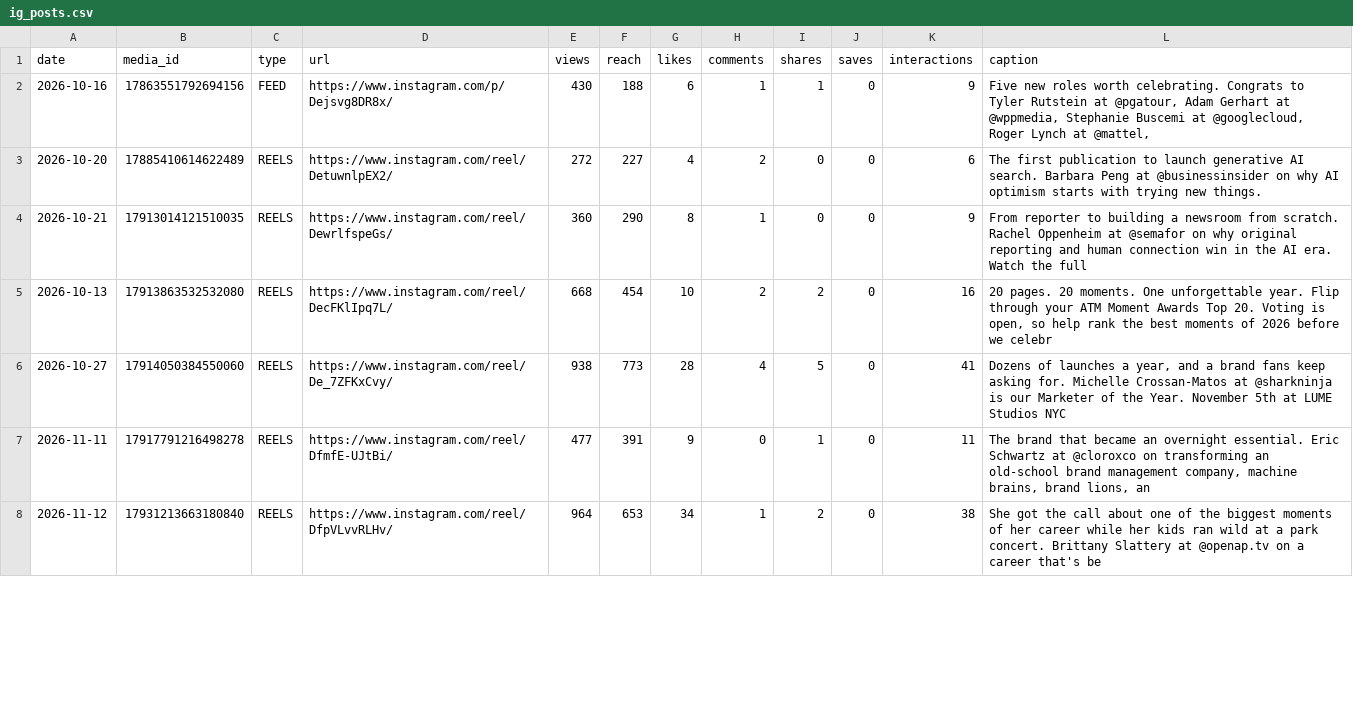
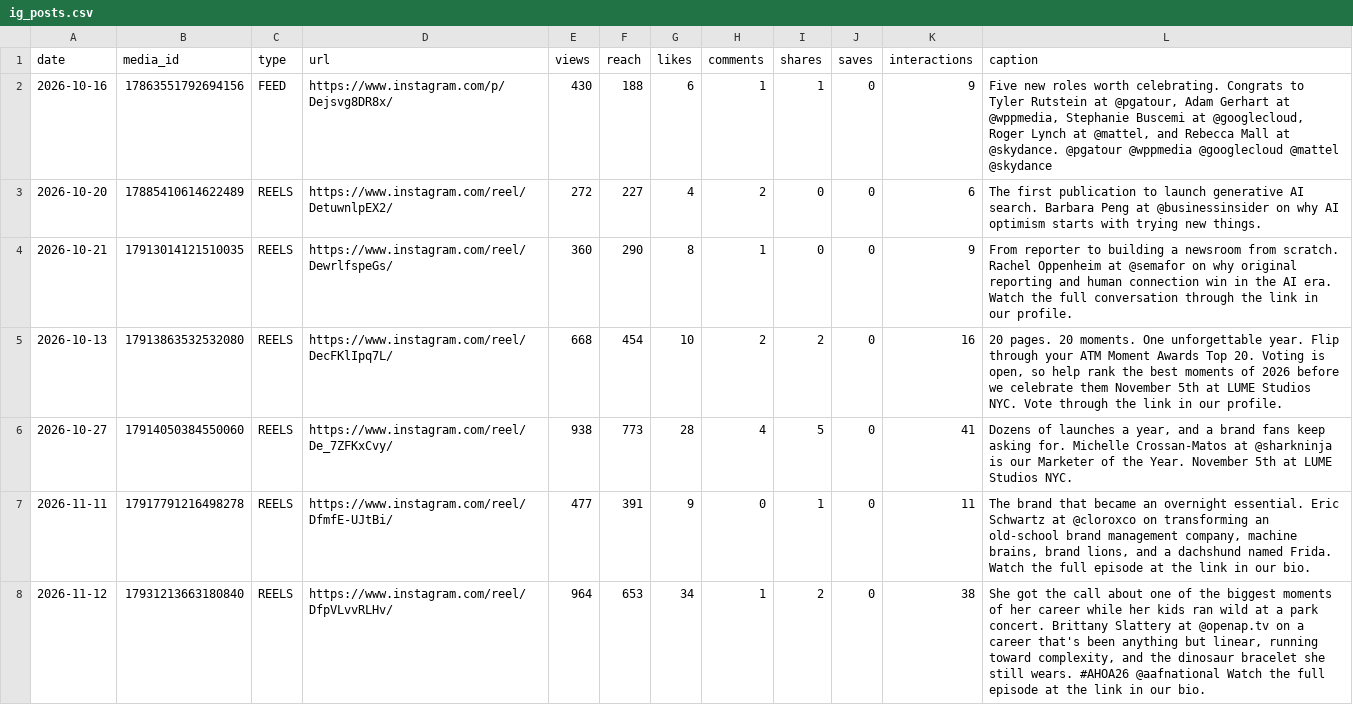
Before and after one commit to Tohomito/atm-dashboard, a CSV file: data/sm/ig_posts.csv, drawn as a sheet; only a part is shown; the diff covers the shown part only.

```diff
--- a/data/sm/ig_posts.csv
+++ b/data/sm/ig_posts.csv
@@ -1,8 +1,8 @@
 date,media_id,type,url,views,reach,likes,comments,shares,saves,interactions,caption
-2026-10-16,17863551792694156,FEED,https://www.instagram.com/p/Dejsvg8DR8x/,430,188,6,1,1,0,9,"Five new roles worth celebrating. Congrats to Tyler Rutstein at @pgatour, Adam Gerhart at @wppmedia, Stephanie Buscemi at @googlecloud, Roger Lynch at @mattel,"
+2026-10-16,17863551792694156,FEED,https://www.instagram.com/p/Dejsvg8DR8x/,430,188,6,1,1,0,9,"Five new roles worth celebrating. Congrats to Tyler Rutstein at @pgatour, Adam Gerhart at @wppmedia, Stephanie Buscemi at @googlecloud, Roger Lynch at @mattel, and Rebecca Mall at @skydance. @pgatour @wppmedia @googlecloud @mattel @skydance"
 2026-10-20,17885410614622489,REELS,https://www.instagram.com/reel/DetuwnlpEX2/,272,227,4,2,0,0,6,The first publication to launch generative AI search. Barbara Peng at @businessinsider on why AI optimism starts with trying new things.
-2026-10-21,17913014121510035,REELS,https://www.instagram.com/reel/DewrlfspeGs/,360,290,8,1,0,0,9,From reporter to building a newsroom from scratch. Rachel Oppenheim at @semafor on why original reporting and human connection win in the AI era. Watch the full
-2026-10-13,17913863532532080,REELS,https://www.instagram.com/reel/DecFKlIpq7L/,668,454,10,2,2,0,16,"20 pages. 20 moments. One unforgettable year. Flip through your ATM Moment Awards Top 20. Voting is open, so help rank the best moments of 2026 before we celebr"
-2026-10-27,17914050384550060,REELS,https://www.instagram.com/reel/De_7ZFKxCvy/,938,773,28,4,5,0,41,"Dozens of launches a year, and a brand fans keep asking for. Michelle Crossan-Matos at @sharkninja is our Marketer of the Year. November 5th at LUME Studios NYC"
-2026-11-11,17917791216498278,REELS,https://www.instagram.com/reel/DfmfE-UJtBi/,477,391,9,0,1,0,11,"The brand that became an overnight essential. Eric Schwartz at @cloroxco on transforming an old-school brand management company, machine brains, brand lions, an"
-2026-11-12,17931213663180840,REELS,https://www.instagram.com/reel/DfpVLvvRLHv/,964,653,34,1,2,0,38,She got the call about one of the biggest moments of her career while her kids ran wild at a park concert. Brittany Slattery at @openap.tv on a career that's be
+2026-10-21,17913014121510035,REELS,https://www.instagram.com/reel/DewrlfspeGs/,360,290,8,1,0,0,9,From reporter to building a newsroom from scratch. Rachel Oppenheim at @semafor on why original reporting and human connection win in the AI era. Watch the full conversation through the link in our profile.
+2026-10-13,17913863532532080,REELS,https://www.instagram.com/reel/DecFKlIpq7L/,668,454,10,2,2,0,16,"20 pages. 20 moments. One unforgettable year. Flip through your ATM Moment Awards Top 20. Voting is open, so help rank the best moments of 2026 before we celebrate them November 5th at LUME Studios NYC. Vote through the link in our profile."
+2026-10-27,17914050384550060,REELS,https://www.instagram.com/reel/De_7ZFKxCvy/,938,773,28,4,5,0,41,"Dozens of launches a year, and a brand fans keep asking for. Michelle Crossan-Matos at @sharkninja is our Marketer of the Year. November 5th at LUME Studios NYC."
+2026-11-11,17917791216498278,REELS,https://www.instagram.com/reel/DfmfE-UJtBi/,477,391,9,0,1,0,11,"The brand that became an overnight essential. Eric Schwartz at @cloroxco on transforming an old-school brand management company, machine brains, brand lions, and a dachshund named Frida. Watch the full episode at the link in our bio."
+2026-11-12,17931213663180840,REELS,https://www.instagram.com/reel/DfpVLvvRLHv/,964,653,34,1,2,0,38,"She got the call about one of the biggest moments of her career while her kids ran wild at a park concert. Brittany Slattery at @openap.tv on a career that's been anything but linear, running toward complexity, and the dinosaur bracelet she still wears. #AHOA26 @aafnational Watch the full episode at the link in our bio."
```
Also changed, not shown: 54 edited cells elsewhere in this file, 1 other file.
